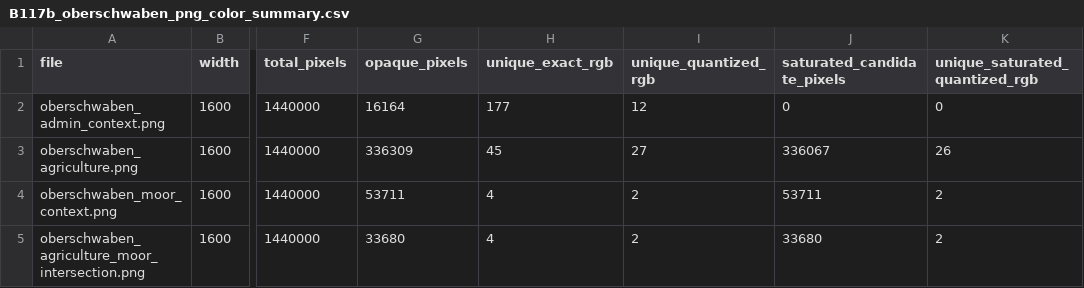
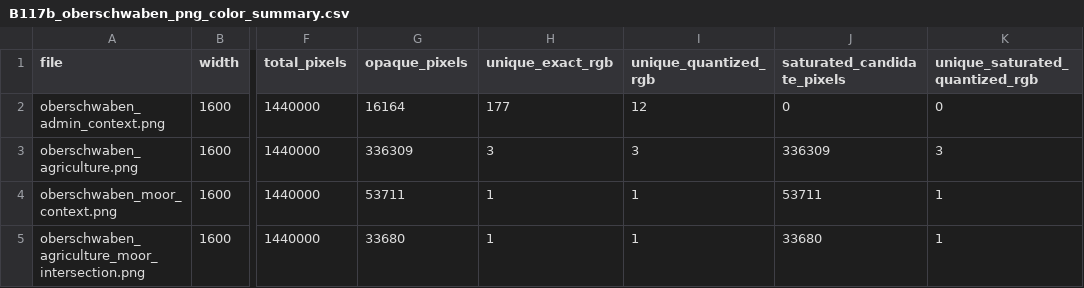
Before and after one commit to chrisbran/peatland-transition-atlas, a CSV file: docs/B117b_oberschwaben_png_color_summary.csv, drawn as a sheet; only a part is shown, gaps mark what is left out; the diff names each change by its address in the sheet, - before the commit and + after, or states it on an @@ line.

```diff
--- a/docs/B117b_oberschwaben_png_color_summary.csv
+++ b/docs/B117b_oberschwaben_png_color_summary.csv
-H3 (unique_exact_rgb): 45
+H3 (unique_exact_rgb): 3
-I3 (unique_quantized_rgb): 27
+I3 (unique_quantized_rgb): 3
-J3 (saturated_candidate_pixels): 336067
+J3 (saturated_candidate_pixels): 336309
-K3 (unique_saturated_quantized_rgb): 26
+K3 (unique_saturated_quantized_rgb): 3
-H4:H5 (unique_exact_rgb): 4
+H4:H5 (unique_exact_rgb): 1
-I4:I5 (unique_quantized_rgb): 2
+I4:I5 (unique_quantized_rgb): 1
-K4:K5 (unique_saturated_quantized_rgb): 2
+K4:K5 (unique_saturated_quantized_rgb): 1
```
Also changed, not shown: docs/B117b_oberschwaben_html_css_color_scan.csv, 14 other files.
